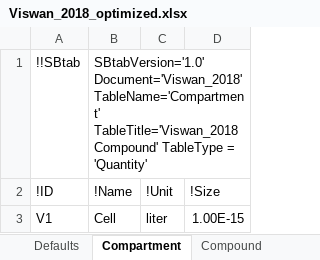
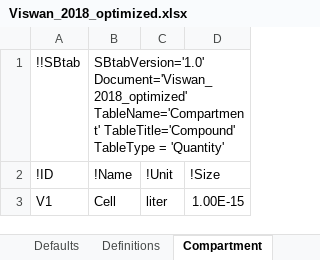
Before and after one commit to jpgsantos/Model_Viswan_2018, an Excel workbook: Viswan_2018_optimized.xlsx, sheet Compartment, drawn as a sheet; values as stored, in another font and other column widths than the file's, no borders; the diff names each change by its address in the sheet, - before the commit and + after, or states it on an @@ line.

```diff
--- a/Viswan_2018_optimized.xlsx (sheet Compartment)
+++ b/Viswan_2018_optimized.xlsx (sheet Compartment)
+sheet tab: Definitions
-B1 (!Name): SBtabVersion='1.0' Document='Viswan_2018' TableName='Compartment' TableTitle='Viswan_2018 Compound' TableType =…
+B1 (!Name): SBtabVersion='1.0' Document='Viswan_2018_optimized' TableName='Compartment' TableTitle='Compound' TableType =…
```
Also changed, not shown: sheet E0I, sheet E1I, sheet Expression, sheet E0, sheet Defaults, sheet E1, 5 more sheets, Viswan_2018.xlsx, 25 other files.
